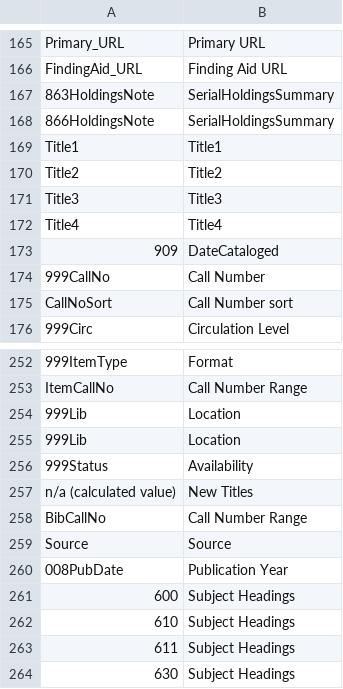
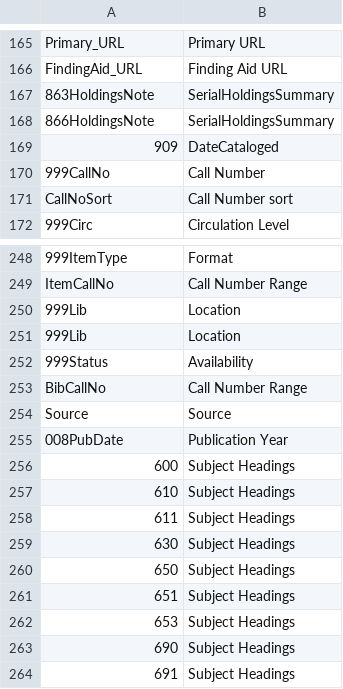
Before and after one commit to trln/data-documentation, a TSV file: endeca_prepipeline_name_to_dmod_element.tsv, drawn as a sheet; only a part is shown, gaps mark what is left out; the shorter side is filled out with more unchanged rows; the diff names each change by its address in the sheet, - before the commit and + after, or states it on an @@ line.

Commit message:
remove some lines
calculated value with n/a for prepipeline label, and the Title1-4 elements

```diff
--- a/endeca_prepipeline_name_to_dmod_element.tsv
+++ b/endeca_prepipeline_name_to_dmod_element.tsv
-row 169: Title1 | Title1
-row 170: Title2 | Title2
-row 171: Title3 | Title3
-row 172: Title4 | Title4
-row 257: n/a (calculated value) | New Titles
```
